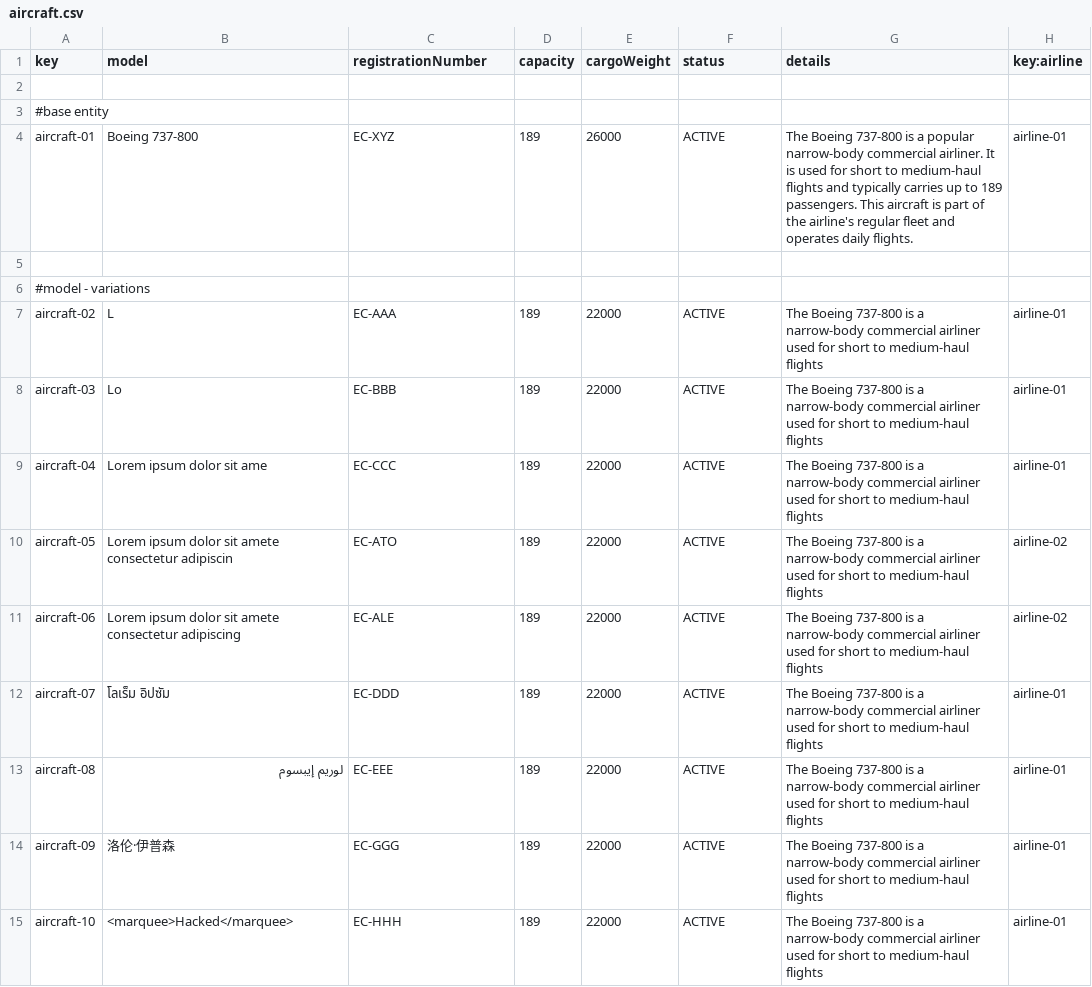
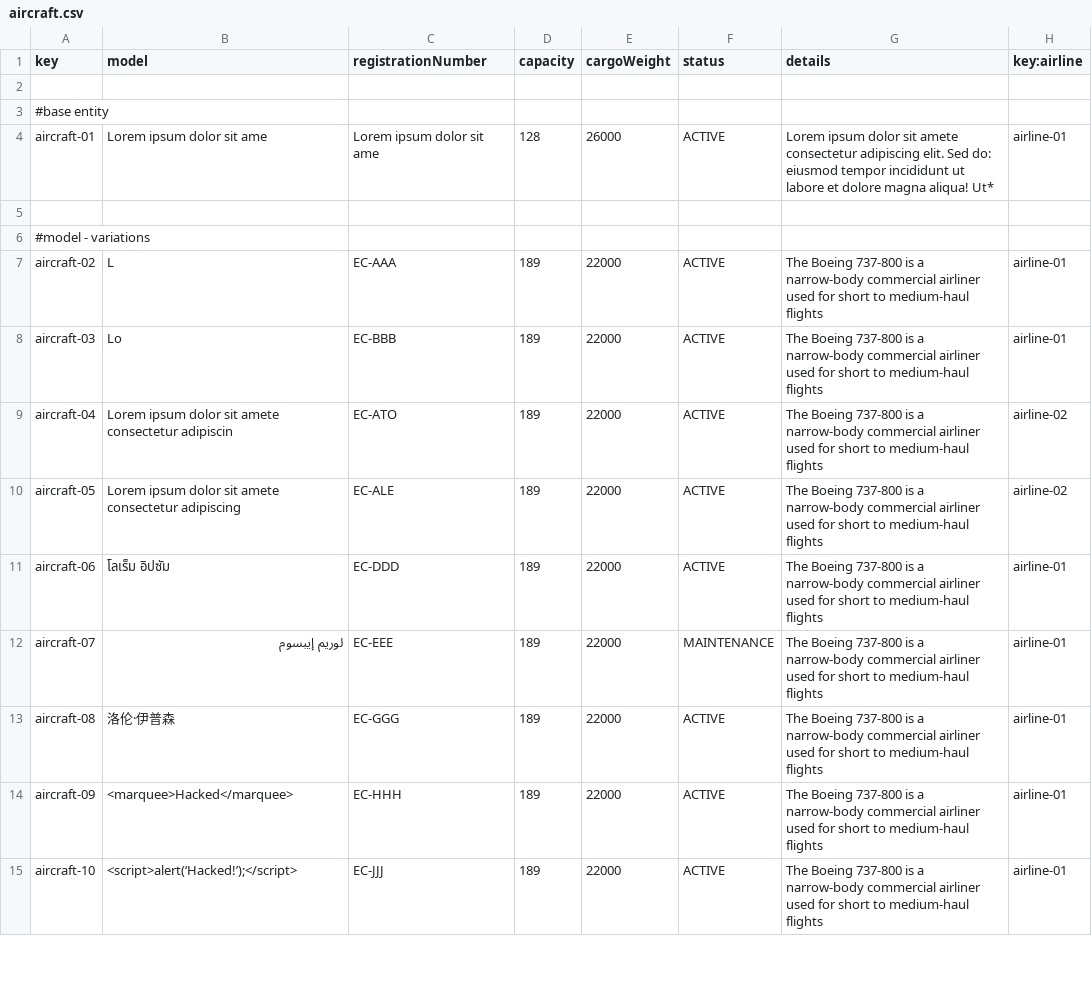
Before and after one commit to ASoult10/Acme-ANS, a CSV file: src/main/resources/WEB-INF/data/sample/aircraft.csv, drawn as a sheet; only a part is shown; the diff covers the shown part only.

```diff
--- a/src/main/resources/WEB-INF/data/sample/aircraft.csv
+++ b/src/main/resources/WEB-INF/data/sample/aircraft.csv
@@ -3,3 +3,3 @@ key,model,registrationNumber,capacity,cargoWeight,status,details,key:airline
 #base entity
-aircraft-01,Boeing 737-800,EC-XYZ,189,26000,ACTIVE,The Boeing 737-800 is a popular narrow-body commercial airliner. It is used for short to medium-haul flights and typically carries up to 189 passengers. This aircraft is part of the airline's regular fleet and operates daily flights.,airline-01
+aircraft-01,Lorem ipsum dolor sit ame,Lorem ipsum dolor sit ame,128,26000,ACTIVE,Lorem ipsum dolor sit amete consectetur adipiscing elit. Sed do: eiusmod tempor incididunt ut labore et dolore magna aliqua! Ut*,airline-01
 
@@ -8,8 +8,8 @@ aircraft-02,L,EC-AAA,189,22000,ACTIVE,The Boeing 737-800 is a narrow-body commer
 aircraft-03,Lo,EC-BBB,189,22000,ACTIVE,The Boeing 737-800 is a narrow-body commercial airliner used for short to medium-haul flights,airline-01
-aircraft-04,Lorem ipsum dolor sit ame,EC-CCC,189,22000,ACTIVE,The Boeing 737-800 is a narrow-body commercial airliner used for short to medium-haul flights,airline-01
-aircraft-05,Lorem ipsum dolor sit amete consectetur adipiscin,EC-ATO,189,22000,ACTIVE,The Boeing 737-800 is a narrow-body commercial airliner used for short to medium-haul flights,airline-02
-aircraft-06,Lorem ipsum dolor sit amete consectetur adipiscing,EC-ALE,189,22000,ACTIVE,The Boeing 737-800 is a narrow-body commercial airliner used for short to medium-haul flights,airline-02
-aircraft-07,โลเร็ม อิปซัม,EC-DDD,189,22000,ACTIVE,The Boeing 737-800 is a narrow-body commercial airliner used for short to medium-haul flights,airline-01
-aircraft-08,لوريم إيبسوم,EC-EEE,189,22000,ACTIVE,The Boeing 737-800 is a narrow-body commercial airliner used for short to medium-haul flights,airline-01
-aircraft-09,洛伦·伊普森,EC-GGG,189,22000,ACTIVE,The Boeing 737-800 is a narrow-body commercial airliner used for short to medium-haul flights,airline-01
-aircraft-10,<marquee>Hacked</marquee>,EC-HHH,189,22000,ACTIVE,The Boeing 737-800 is a narrow-body commercial airliner used for short to medium-haul flights,airline-01
+aircraft-04,Lorem ipsum dolor sit amete consectetur adipiscin,EC-ATO,189,22000,ACTIVE,The Boeing 737-800 is a narrow-body commercial airliner used for short to medium-haul flights,airline-02
+aircraft-05,Lorem ipsum dolor sit amete consectetur adipiscing,EC-ALE,189,22000,ACTIVE,The Boeing 737-800 is a narrow-body commercial airliner used for short to medium-haul flights,airline-02
+aircraft-06,โลเร็ม อิปซัม,EC-DDD,189,22000,ACTIVE,The Boeing 737-800 is a narrow-body commercial airliner used for short to medium-haul flights,airline-01
+aircraft-07,لوريم إيبسوم,EC-EEE,189,22000,MAINTENANCE,The Boeing 737-800 is a narrow-body commercial airliner used for short to medium-haul flights,airline-01
+aircraft-08,洛伦·伊普森,EC-GGG,189,22000,ACTIVE,The Boeing 737-800 is a narrow-body commercial airliner used for short to medium-haul flights,airline-01
+aircraft-09,<marquee>Hacked</marquee>,EC-HHH,189,22000,ACTIVE,The Boeing 737-800 is a narrow-body commercial airliner used for short to medium-haul flights,airline-01
+aircraft-10,<script>alert(‘Hacked!’);</script>,EC-JJJ,189,22000,ACTIVE,The Boeing 737-800 is a narrow-body commercial airliner used for short to medium-haul flights,airline-01
```
Also changed, not shown: 5 added rows, 9 removed rows and 35 edited cells elsewhere in this file, src/main/resources/WEB-INF/data/sample/involvedIn.csv, src/main/resources/WEB-INF/data/sample/maintenanceRecord.csv, 8 other files.
